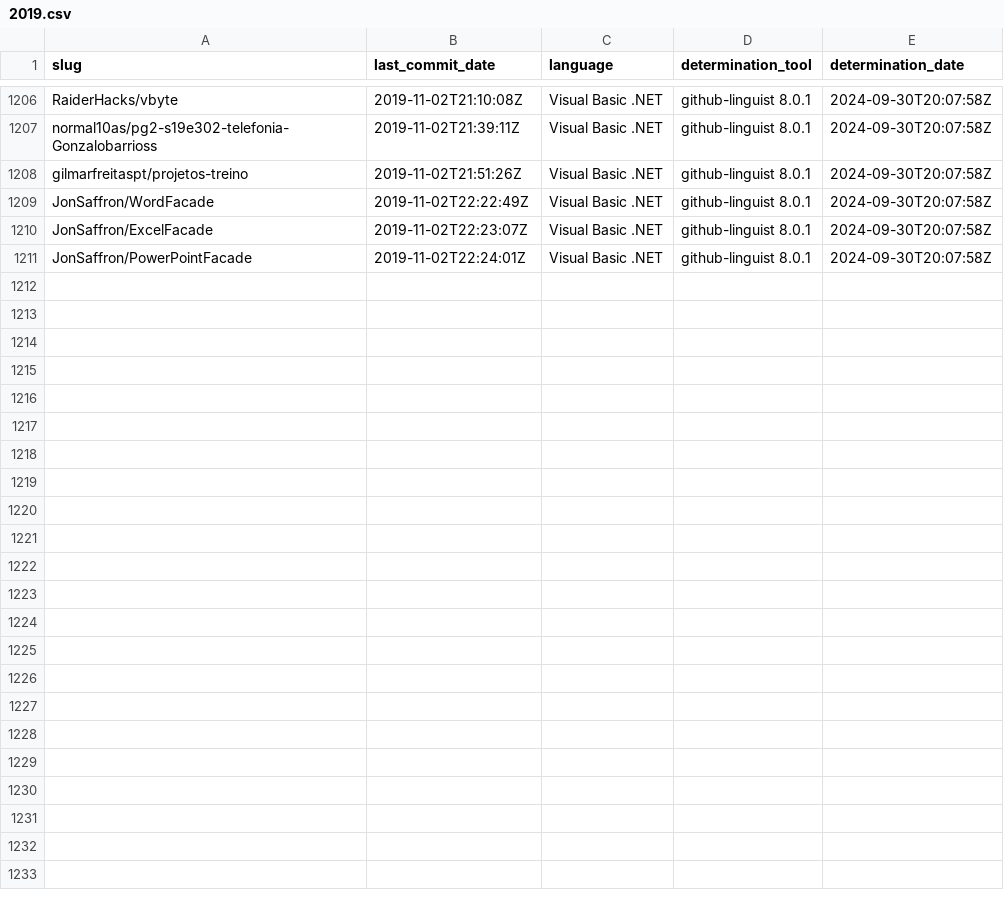
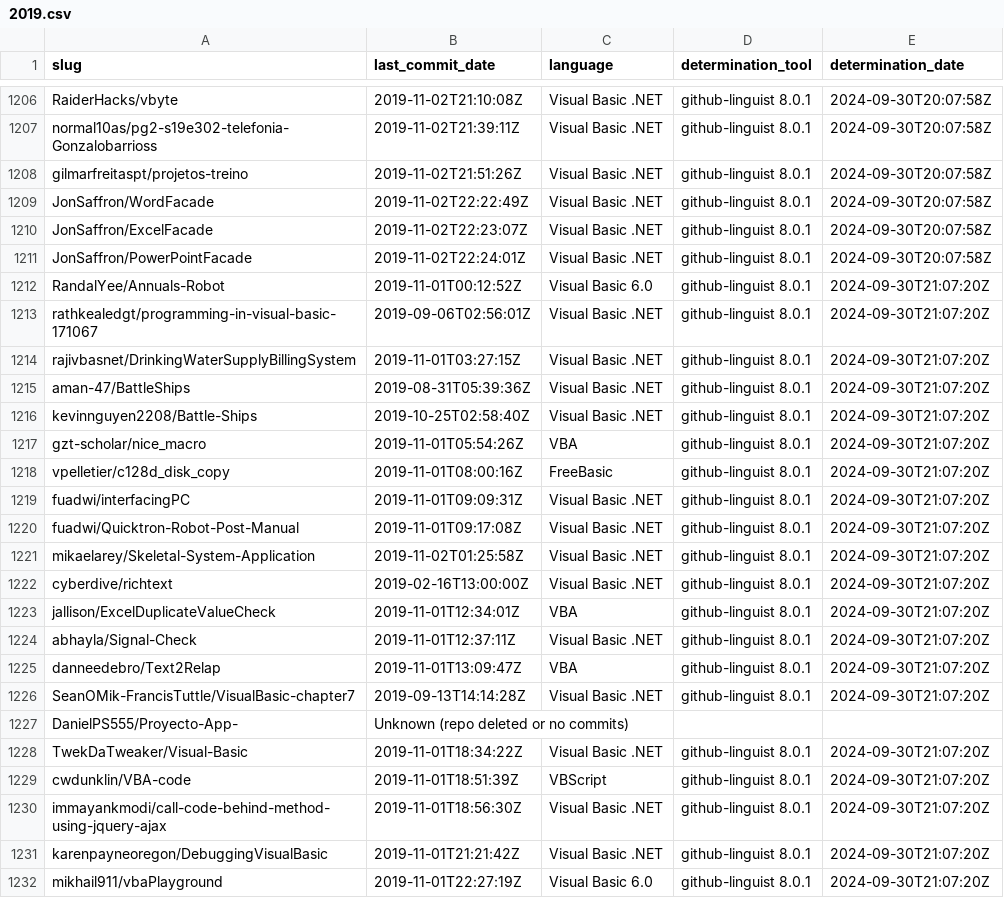
Before and after one commit to DecimalTurn/Visual-Basic-Data, a CSV file: data/2019.csv, drawn as a sheet; only a part is shown, gaps mark what is left out.

```diff
--- a/data/2019.csv
+++ b/data/2019.csv
@@ -1211 +1211,22 @@ JonSaffron/ExcelFacade,2019-11-02T22:23:07Z,Visual Basic .NET,github-linguist 8.
 JonSaffron/PowerPointFacade,2019-11-02T22:24:01Z,Visual Basic .NET,github-linguist 8.0.1,2024-09-30T20:07:58Z
+RandalYee/Annuals-Robot,2019-11-01T00:12:52Z,Visual Basic 6.0,github-linguist 8.0.1,2024-09-30T21:07:20Z
+rathkealedgt/programming-in-visual-basic-171067,2019-09-06T02:56:01Z,Visual Basic .NET,github-linguist 8.0.1,2024-09-30T21:07:20Z
+rajivbasnet/DrinkingWaterSupplyBillingSystem,2019-11-01T03:27:15Z,Visual Basic .NET,github-linguist 8.0.1,2024-09-30T21:07:20Z
+aman-47/BattleShips,2019-08-31T05:39:36Z,Visual Basic .NET,github-linguist 8.0.1,2024-09-30T21:07:20Z
+kevinnguyen2208/Battle-Ships,2019-10-25T02:58:40Z,Visual Basic .NET,github-linguist 8.0.1,2024-09-30T21:07:20Z
+gzt-scholar/nice_macro,2019-11-01T05:54:26Z,VBA,github-linguist 8.0.1,2024-09-30T21:07:20Z
+vpelletier/c128d_disk_copy,2019-11-01T08:00:16Z,FreeBasic,github-linguist 8.0.1,2024-09-30T21:07:20Z
+fuadwi/interfacingPC,2019-11-01T09:09:31Z,Visual Basic .NET,github-linguist 8.0.1,2024-09-30T21:07:20Z
+fuadwi/Quicktron-Robot-Post-Manual,2019-11-01T09:17:08Z,Visual Basic .NET,github-linguist 8.0.1,2024-09-30T21:07:20Z
+mikaelarey/Skeletal-System-Application,2019-11-02T01:25:58Z,Visual Basic .NET,github-linguist 8.0.1,2024-09-30T21:07:20Z
+cyberdive/richtext,2019-02-16T13:00:00Z,Visual Basic .NET,github-linguist 8.0.1,2024-09-30T21:07:20Z
+jallison/ExcelDuplicateValueCheck,2019-11-01T12:34:01Z,VBA,github-linguist 8.0.1,2024-09-30T21:07:20Z
+abhayla/Signal-Check,2019-11-01T12:37:11Z,Visual Basic .NET,github-linguist 8.0.1,2024-09-30T21:07:20Z
+danneedebro/Text2Relap,2019-11-01T13:09:47Z,VBA,github-linguist 8.0.1,2024-09-30T21:07:20Z
+SeanOMik-FrancisTuttle/VisualBasic-chapter7,2019-09-13T14:14:28Z,Visual Basic .NET,github-linguist 8.0.1,2024-09-30T21:07:20Z
+DanielPS555/Proyecto-App-,Unknown (repo deleted or no commits),,,
+TwekDaTweaker/Visual-Basic,2019-11-01T18:34:22Z,Visual Basic .NET,github-linguist 8.0.1,2024-09-30T21:07:20Z
+cwdunklin/VBA-code,2019-11-01T18:51:39Z,VBScript,github-linguist 8.0.1,2024-09-30T21:07:20Z
+immayankmodi/call-code-behind-method-using-jquery-ajax,2019-11-01T18:56:30Z,Visual Basic .NET,github-linguist 8.0.1,2024-09-30T21:07:20Z
+karenpayneoregon/DebuggingVisualBasic,2019-11-01T21:21:42Z,Visual Basic .NET,github-linguist 8.0.1,2024-09-30T21:07:20Z
+mikhail911/vbaPlayground,2019-11-01T22:27:19Z,Visual Basic 6.0,github-linguist 8.0.1,2024-09-30T21:07:20Z
```
Also changed, not shown: 1 other file.
